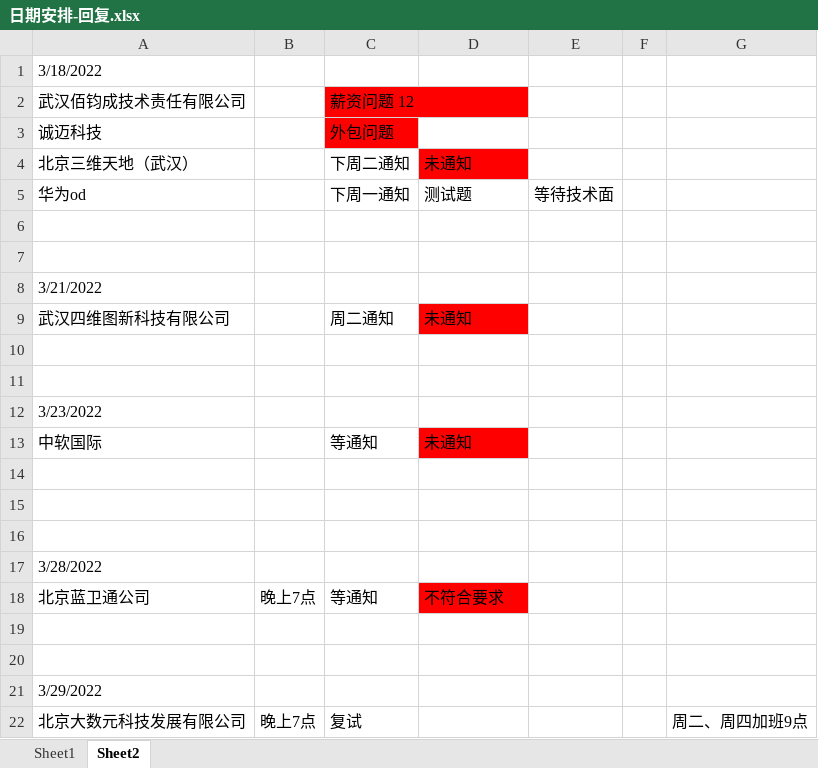
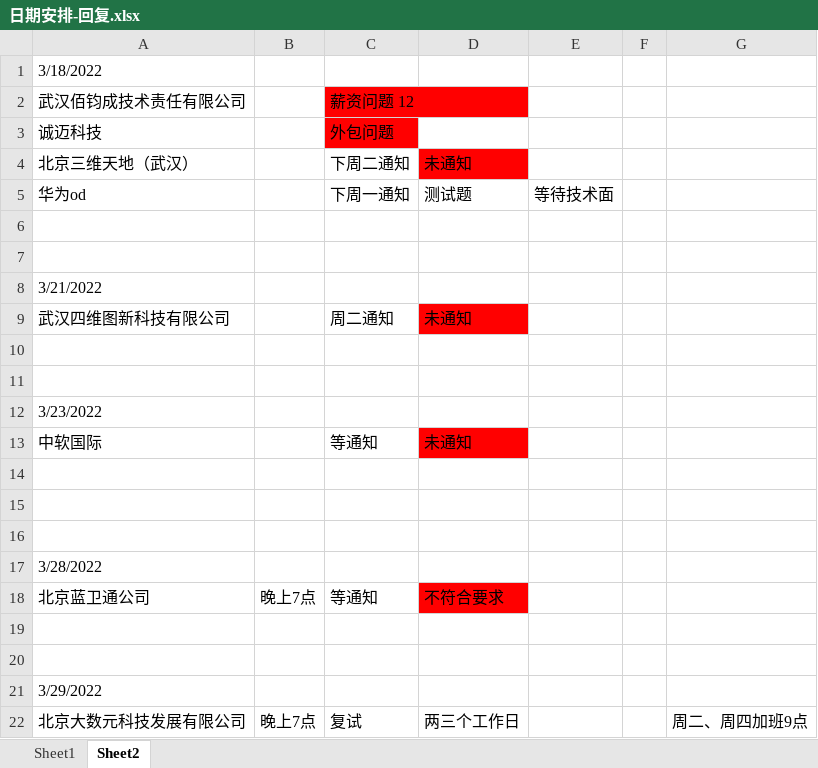
Before and after one commit to Are-xi/zcc-study, an Excel workbook: resume/日期安排-回复.xlsx, sheet Sheet2, drawn as a sheet; values as stored, in another font and other column widths than the file's, no borders; the diff names each change by its address in the sheet, - before the commit and + after, or states it on an @@ line.

Commit message:
。。。

```diff
--- a/resume/日期安排-回复.xlsx (sheet Sheet2)
+++ b/resume/日期安排-回复.xlsx (sheet Sheet2)
-D22: (empty)
+D22: 两三个工作日
```
